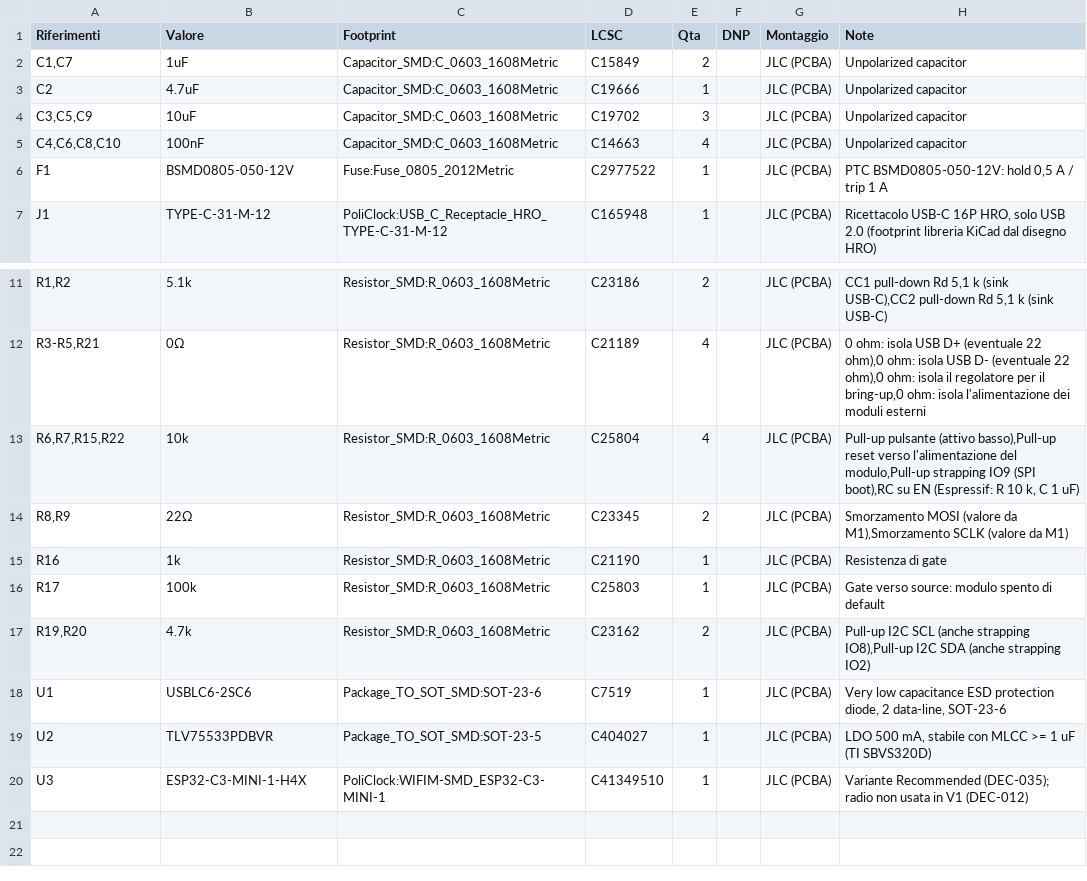
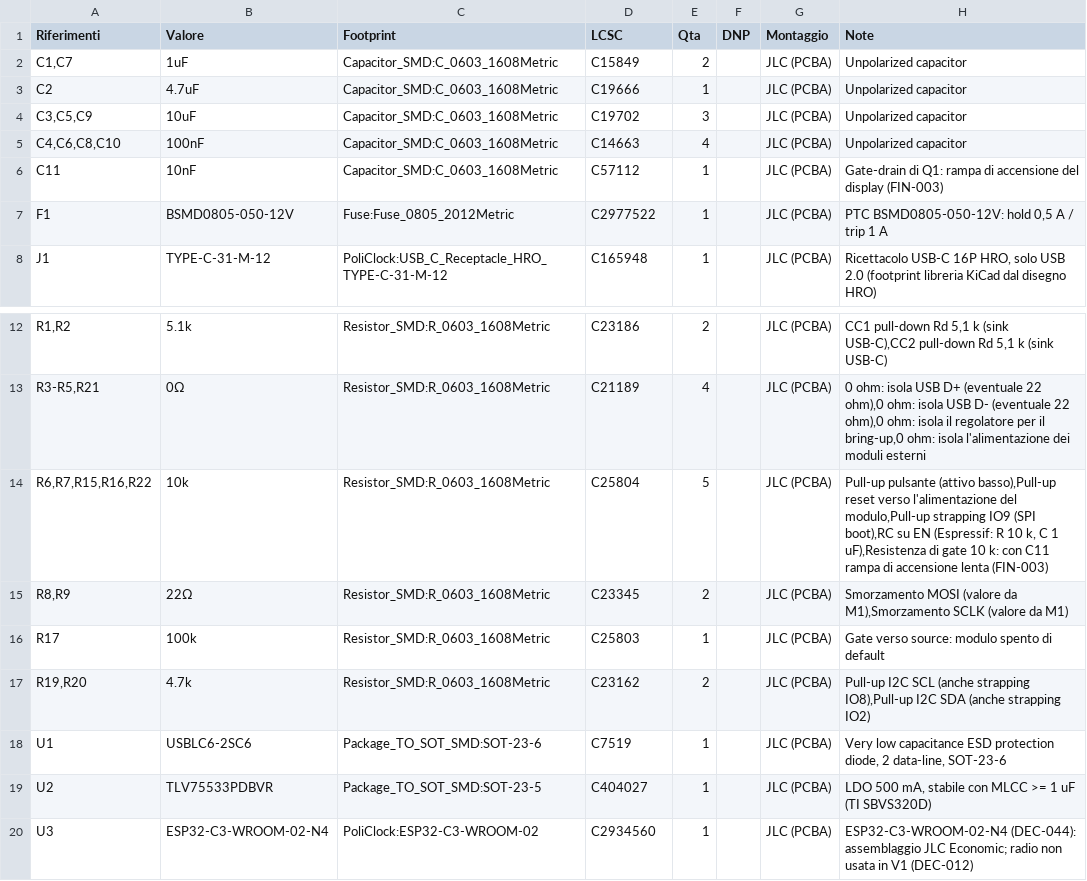
Before and after one commit to seba379/PoliClock, a CSV file: hardware/policlock-main/policlock-main-bom-completa.csv, drawn as a sheet; only a part is shown, gaps mark what is left out.

```diff
--- a/hardware/policlock-main/policlock-main-bom-completa.csv
+++ b/hardware/policlock-main/policlock-main-bom-completa.csv
@@ -5,2 +5,3 @@
 "C4,C6,C8,C10","100nF","Capacitor_SMD:C_0603_1608Metric","C14663","4","","JLC (PCBA)","Unpolarized capacitor"
+"C11","10nF","Capacitor_SMD:C_0603_1608Metric","C57112","1","","JLC (PCBA)","Gate-drain di Q1: rampa di accensione del display (FIN-003)"
 "F1","BSMD0805-050-12V","Fuse:Fuse_0805_2012Metric","C2977522","1","","JLC (PCBA)","PTC BSMD0805-050-12V: hold 0,5 A / trip 1 A"
@@ -12,5 +13,4 @@
 "R3-R5,R21","0Ω","Resistor_SMD:R_0603_1608Metric","C21189","4","","JLC (PCBA)","0 ohm: isola USB D+ (eventuale 22 ohm),0 ohm: isola USB D- (eventuale 22 ohm),0 ohm: isola il regolatore per il bring-up,0 ohm: isola l'alimentazione dei moduli esterni"
-"R6,R7,R15,R22","10k","Resistor_SMD:R_0603_1608Metric","C25804","4","","JLC (PCBA)","Pull-up pulsante (attivo basso),Pull-up reset verso l'alimentazione del modulo,Pull-up strapping IO9 (SPI boot),RC su EN (Espressif: R 10 k, C 1 uF)"
+"R6,R7,R15,R16,R22","10k","Resistor_SMD:R_0603_1608Metric","C25804","5","","JLC (PCBA)","Pull-up pulsante (attivo basso),Pull-up reset verso l'alimentazione del modulo,Pull-up strapping IO9 (SPI boot),RC su EN (Espressif: R 10 k, C 1 uF),Resistenza di gate 10 k: con C11 rampa di accensione lenta (FIN-003)"
 "R8,R9","22Ω","Resistor_SMD:R_0603_1608Metric","C23345","2","","JLC (PCBA)","Smorzamento MOSI (valore da M1),Smorzamento SCLK (valore da M1)"
-"R16","1k","Resistor_SMD:R_0603_1608Metric","C21190","1","","JLC (PCBA)","Resistenza di gate"
 "R17","100k","Resistor_SMD:R_0603_1608Metric","C25803","1","","JLC (PCBA)","Gate verso source: modulo spento di default"
@@ -19,2 +19,2 @@
 "U2","TLV75533PDBVR","Package_TO_SOT_SMD:SOT-23-5","C404027","1","","JLC (PCBA)","LDO 500 mA, stabile con MLCC >= 1 uF (TI SBVS320D)"
-"U3","ESP32-C3-MINI-1-H4X","PoliClock:WIFIM-SMD_ESP32-C3-MINI-1","C41349510","1","","JLC (PCBA)","Variante Recommended (DEC-035); radio non usata in V1 (DEC-012)"
+"U3","ESP32-C3-WROOM-02-N4","PoliClock:ESP32-C3-WROOM-02","C2934560","1","","JLC (PCBA)","ESP32-C3-WROOM-02-N4 (DEC-044): assemblaggio JLC Economic; radio non usata in V1 (DEC-012)"
```
Also changed, not shown: hardware/policlock-main/policlock-main-bom-jlcpcb.csv, hardware/policlock-main/policlock-main-cpl-jlcpcb.csv, 30 other files.
